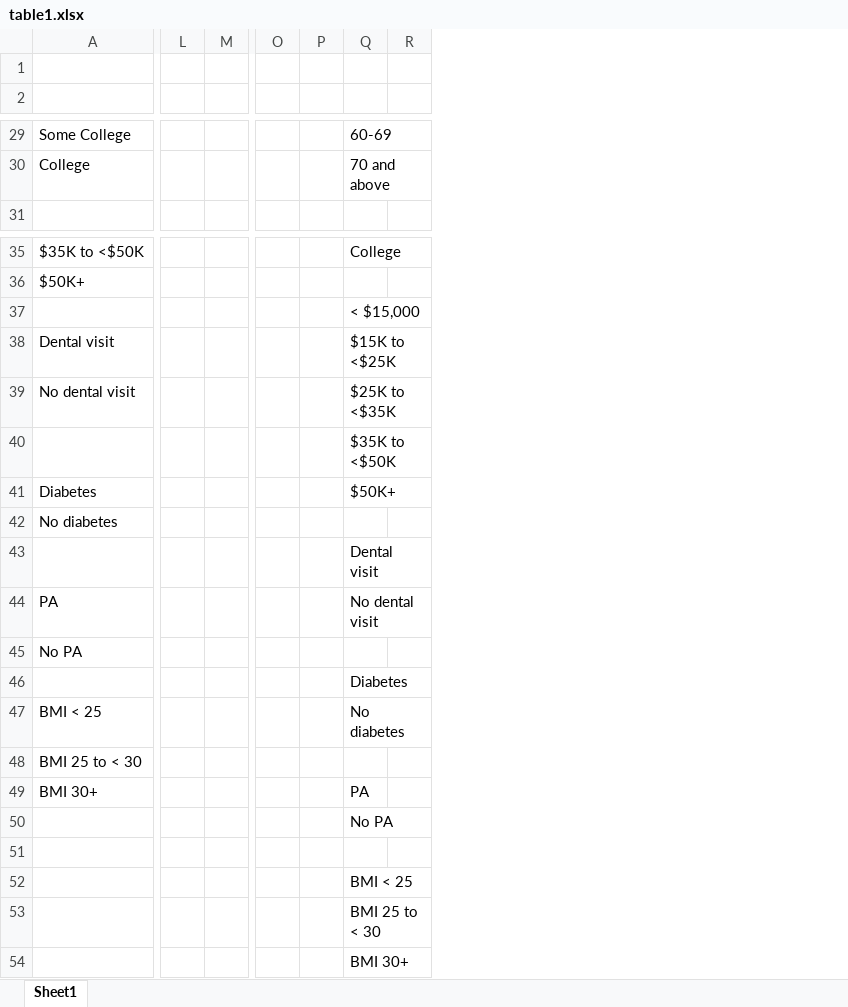
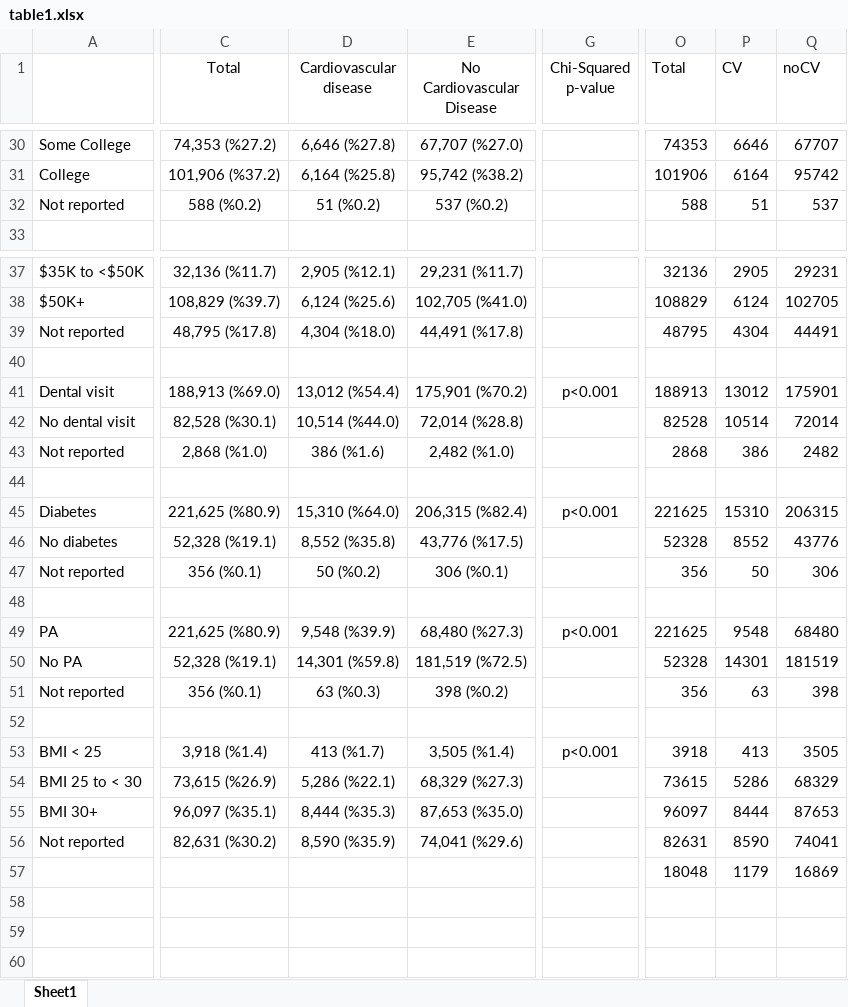
Before and after one commit to pgsmith2000/cvd-and-teeth, an Excel workbook: documentation/table1.xlsx, sheet Sheet1, drawn as a sheet; only a part is shown, gaps mark what is left out; values as stored, in another font and other column widths than the file's, no borders; removed rows and columns are numbered as before the commit, all else as after; rows hold the shown columns only; the diff covers the shown part only; the diff names each change by its address in the sheet, - before the commit and + after, or states it on an @@ line.

Commit message:
additonal data files

```diff
--- a/documentation/table1.xlsx (sheet Sheet1)
+++ b/documentation/table1.xlsx (sheet Sheet1)
+column C (Total), rows 30-31: 74,353 (%27.2) | 101,906 (%37.2); rows 37-38: 32,136 (%11.7) | 108,829 (%39.7); rows 41-42: 188,913 (%69.0) | 82,528 (%30.1); rows 45-46: 221,625 (%80.9) | 52,328 (%19.1); rows 49-50: 221,625 (%80.9) | 52,328 (%19.1); rows 53-55: 3,918 (%1.4) | 73,615 (%26.9) | 96,097 (%35.1)
+column D (Cardiovascular disease), rows 30-31: 6,646 (%27.8) | 6,164 (%25.8); rows 37-38: 2,905 (%12.1) | 6,124 (%25.6); rows 41-42: 13,012 (%54.4) | 10,514 (%44.0); rows 45-46: 15,310 (%64.0) | 8,552 (%35.8); rows 49-50: 9,548 (%39.9) | 14,301 (%59.8); rows 53-55: 413 (%1.7) | 5,286 (%22.1) | 8,444 (%35.3)
+column E (No Cardiovascular Disease), rows 30-31: 67,707 (%27.0) | 95,742 (%38.2); rows 37-38: 29,231 (%11.7) | 102,705 (%41.0); rows 41-42: 175,901 (%70.2) | 72,014 (%28.8); rows 45-46: 206,315 (%82.4) | 43,776 (%17.5); rows 49-50: 68,480 (%27.3) | 181,519 (%72.5); rows 53-55: 3,505 (%1.4) | 68,329 (%27.3) | 87,653 (%35.0)
+column G (Chi-Squared p-value), row 41: p<0.001; row 45: p<0.001; row 49: p<0.001; row 53: p<0.001
-column L, empty
-column M, empty
-column O, empty
-column P, empty
-column Q, rows 29-30: 60-69 | 70 and above; rows 35-50: College |  | < $15,000 | $15K to <$25K | $25K to <$35K | $35K to <$50K | $50K+ |  | Dental visit | No dental visit |  | Diabetes | No diabetes |  | PA | No PA
-column R, empty
+column O (Total), rows 30-31: 74353 | 101906; rows 37-38: 32136 | 108829; rows 41-42: 188913 | 82528; rows 45-46: 221625 | 52328; rows 49-50: 221625 | 52328; rows 53-55: 3918 | 73615 | 96097; row 57: 18048
+column P (CV), rows 30-31: 6646 | 6164; rows 37-38: 2905 | 6124; rows 41-42: 13012 | 10514; rows 45-46: 15310 | 8552; rows 49-50: 9548 | 14301; rows 53-55: 413 | 5286 | 8444; row 57: 1179
+column Q (noCV), rows 30-31: 67707 | 95742; rows 37-38: 29231 | 102705; rows 41-42: 175901 | 72014; rows 45-46: 206315 | 43776; rows 49-50: 68480 | 181519; rows 53-55: 3505 | 68329 | 87653; row 57: 16869
-row 1: (empty)
-row 1: (empty)
+row 1:  | Total | Cardiovascular disease | No Cardiovascular Disease | Chi-Squared p-value | Total | CV | noCV
+row 32: Not reported | 588 (%0.2) | 51 (%0.2) | 537 (%0.2) |  | 588 | 51 | 537
+row 39: Not reported | 48,795 (%17.8) | 4,304 (%18.0) | 44,491 (%17.8) |  | 48795 | 4304 | 44491
+row 43: Not reported | 2,868 (%1.0) | 386 (%1.6) | 2,482 (%1.0) |  | 2868 | 386 | 2482
+row 47: Not reported | 356 (%0.1) | 50 (%0.2) | 306 (%0.1) |  | 356 | 50 | 306
+row 51: Not reported | 356 (%0.1) | 63 (%0.3) | 398 (%0.2) |  | 356 | 63 | 398
+row 56: Not reported | 82,631 (%30.2) | 8,590 (%35.9) | 74,041 (%29.6) |  | 82631 | 8590 | 74041
-row 51: (empty)
-row 52:  |  |  |  |  | BMI < 25
-row 53:  |  |  |  |  | BMI 25 to < 30
-row 54:  |  |  |  |  | BMI 30+
```
Also changed, not shown: 5 added rows, 3 removed rows, 2 added columns, 7 removed columns and 7 edited cells elsewhere in this sheet, documentation/Data_Dictionary_toothheart.xlsx, 1 other file.
